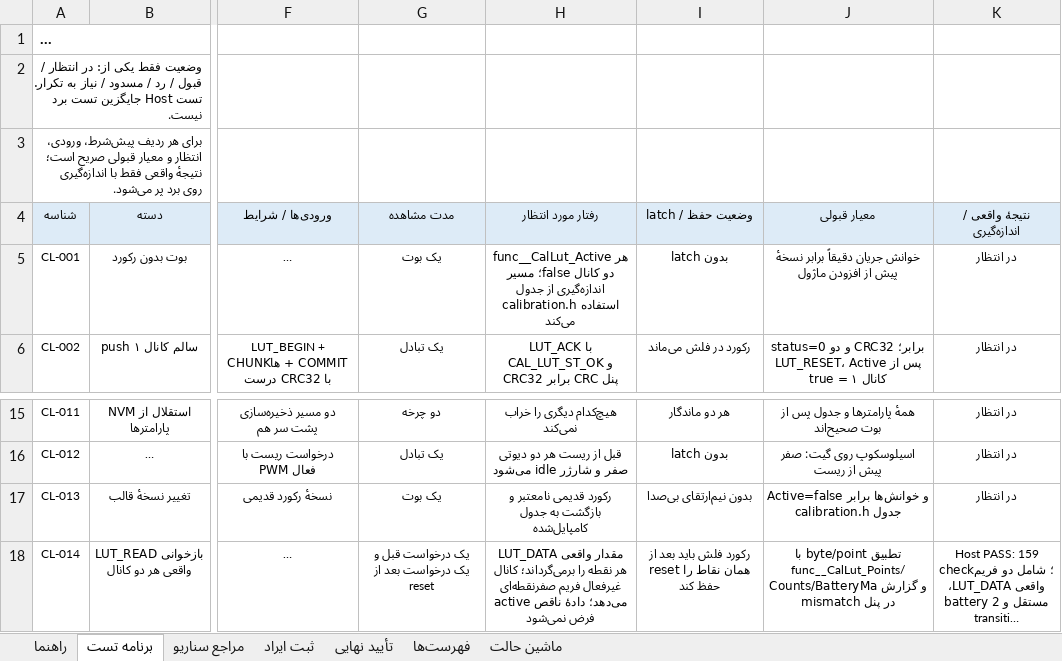
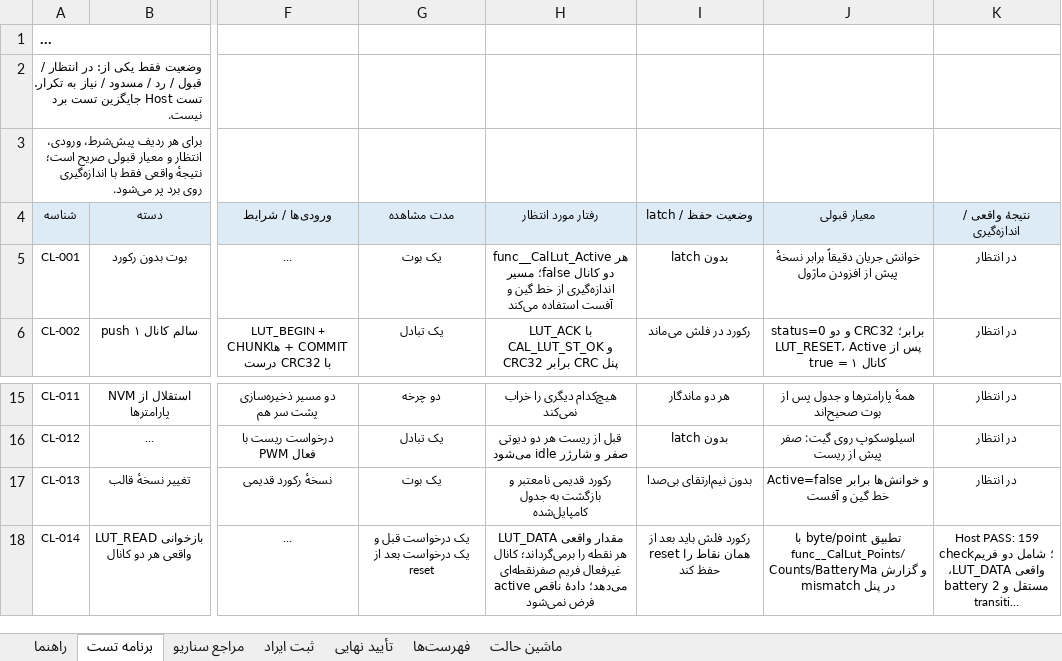
Before and after one commit to sargoliwork101-ui/ChangeOver, an Excel workbook: Firmware/Modules/CalLut/CalLut_Validation.xlsx, sheet برنامه تست, drawn as a sheet; only a part is shown, gaps mark what is left out; long unchanged cells end in …; values as stored, in another font and other column widths than the file's, no borders; the diff names each change by its address in the sheet, - before the commit and + after, or states it on an @@ line.

```diff
--- a/Firmware/Modules/CalLut/CalLut_Validation.xlsx (sheet برنامه تست)
+++ b/Firmware/Modules/CalLut/CalLut_Validation.xlsx (sheet برنامه تست)
-H5 (رفتار مورد انتظار): …اندازه‌گیری از جدول calibration.h استفاده می‌کند
+H5 (رفتار مورد انتظار): …اندازه‌گیری از خط گین و آفست استفاده می‌کند
-J17 (معیار قبولی): …خوانش‌ها برابر جدول calibration.h
+J17 (معیار قبولی): …خوانش‌ها برابر خط گین و آفست
```
Also changed, not shown: sheet راهنما, sheet مراجع سناریو, 9 other files.
